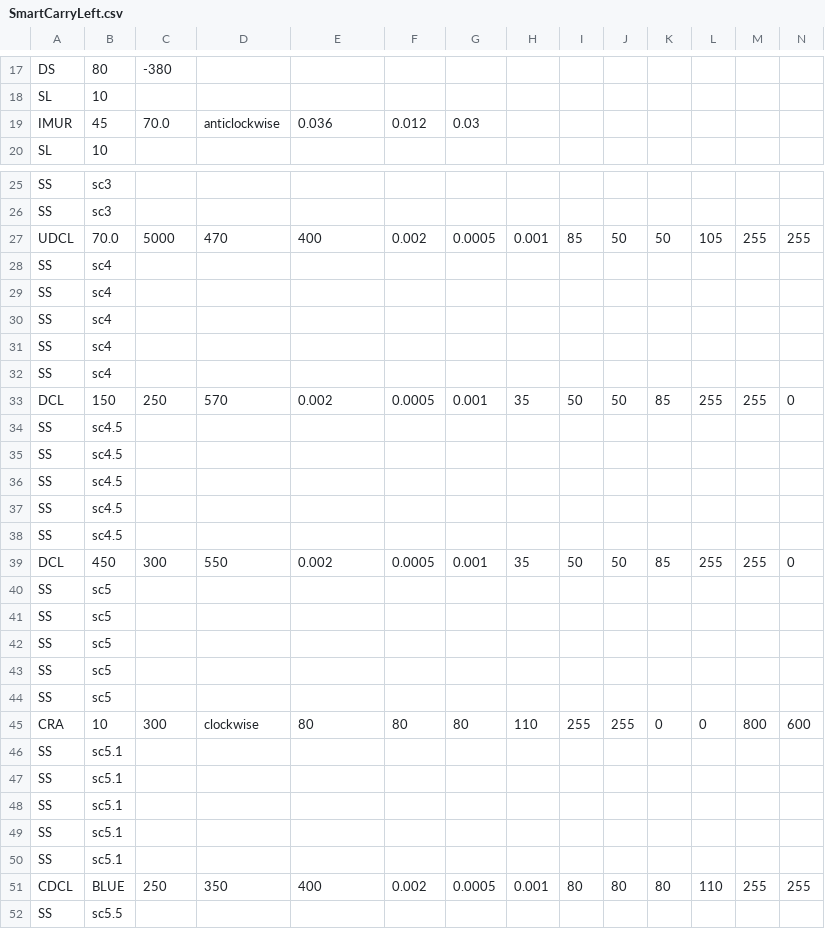
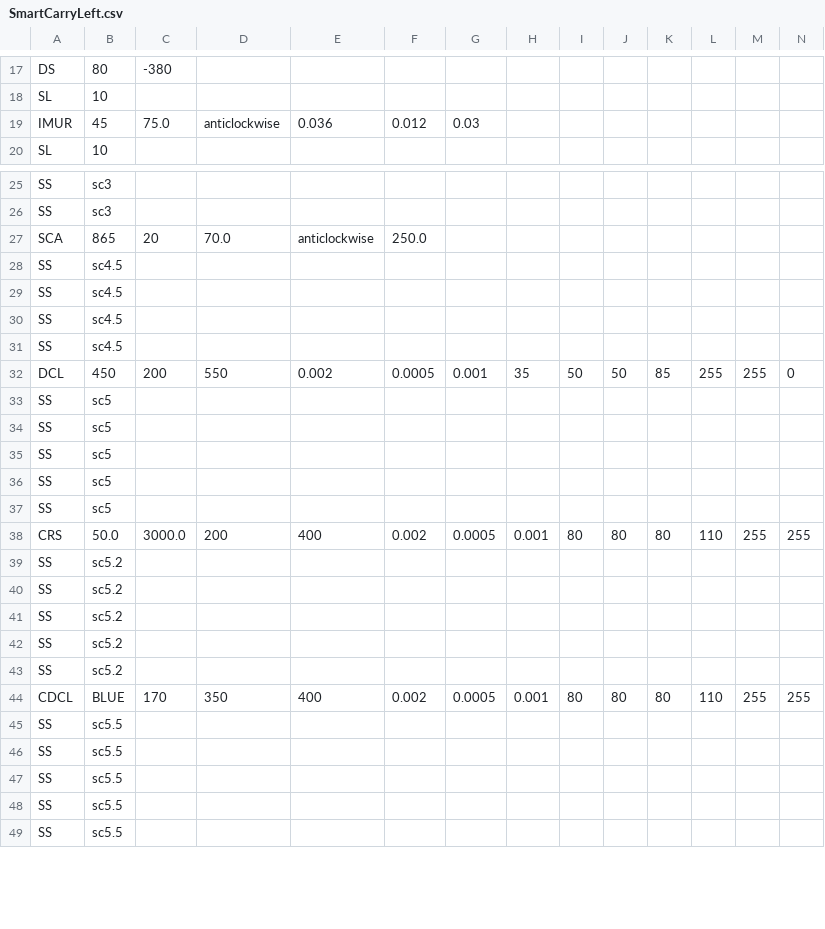
Before and after one commit to KatLab-MiyazakiUniv/etrobocon2025, a CSV file: datafiles/commands/SmartCarryLeft.csv, drawn as a sheet; only a part is shown, gaps mark what is left out; the shorter side is filled out with more unchanged rows; removed rows and columns are numbered as before the commit, all else as after; rows hold the shown columns only; the diff covers the shown part only; the diff names each change by its address in the sheet, - before the commit and + after, or states it on an @@ line.

```diff
--- a/datafiles/commands/SmartCarryLeft.csv
+++ b/datafiles/commands/SmartCarryLeft.csv
-C19: 70.0
+C19: 75.0
-row 27: UDCL | 70.0 | 5000 | 470 | 400 | 0.002 | 0.0005 | 0.001 | 85 | 50 | 50 | 105 | 255 | 255
-row 28: SS | sc4
-row 29: SS | sc4
-row 30: SS | sc4
-row 31: SS | sc4
-row 32: SS | sc4
-row 33: DCL | 150 | 250 | 570 | 0.002 | 0.0005 | 0.001 | 35 | 50 | 50 | 85 | 255 | 255 | 0
+row 27: SCA | 865 | 20 | 70.0 | anticlockwise | 250.0
-row 38: SS | sc4.5
-C32: 300
+C32: 200
-row 45: CRA | 10 | 300 | clockwise | 80 | 80 | 80 | 110 | 255 | 255 | 0 | 0 | 800 | 600
+row 38: CRS | 50.0 | 3000.0 | 200 | 400 | 0.002 | 0.0005 | 0.001 | 80 | 80 | 80 | 110 | 255 | 255
-B39:B43: sc5.1
+B39:B43: sc5.2
-C44: 250
+C44: 170
```
Also changed, not shown: 4 edited cells elsewhere in this file, 5 other files.
